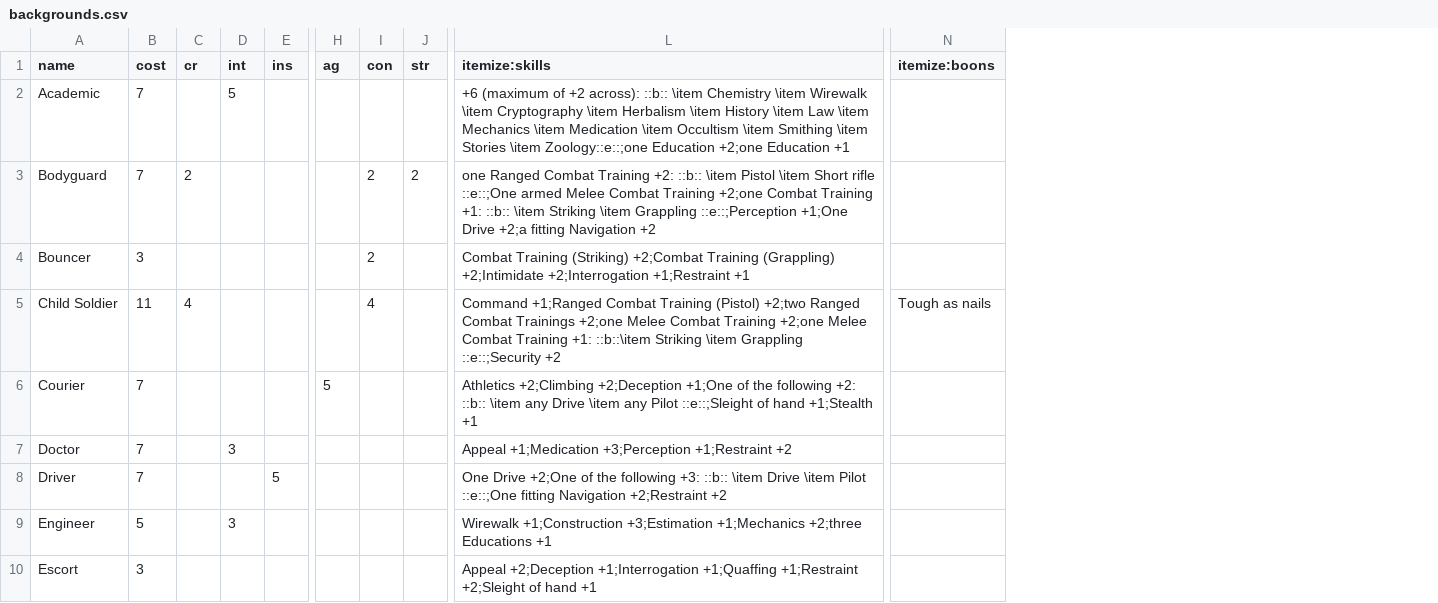
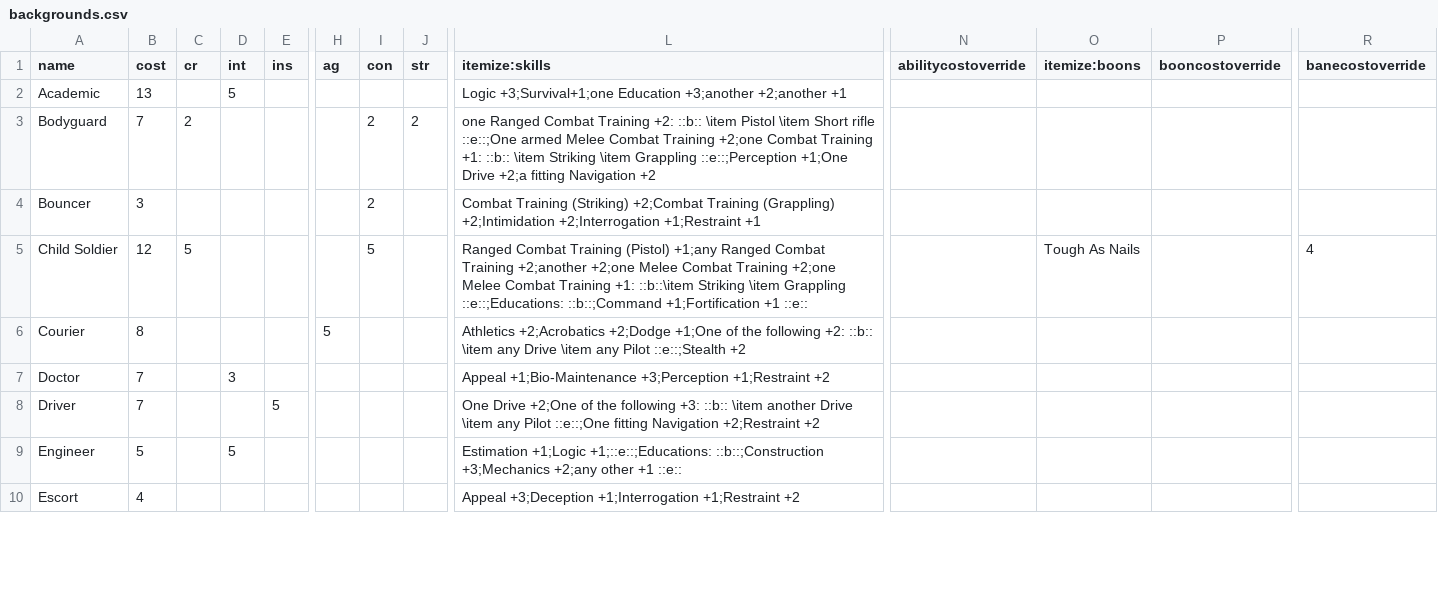
Before and after one commit to lHeidbreder/neon-rules, a CSV file: core-rulebook/lists/backgrounds.csv, drawn as a sheet; only a part is shown, gaps mark what is left out; addresses are those after the commit; the diff covers the shown part only; the diff names each change by its address in the sheet, - before the commit and + after, or states it on an @@ line.

```diff
--- a/core-rulebook/lists/backgrounds.csv
+++ b/core-rulebook/lists/backgrounds.csv
+column N (abilitycostoverride), empty
+column P (booncostoverride), empty
+column R (banecostoverride), row 5: 4
-B2 (cost): 7
+B2 (cost): 13
-L2 (itemize:skills): +6 (maximum of +2 across): ::b:: \item Chemistry \item Wirewalk \item Cryptography \item Herbalism \item History \item Law \item Mechanics \item Medication \item Occultism \item Smithing \item Stories \item Zoology::e::;one Education +2;one Education +1
+L2 (itemize:skills): Logic +3;Survival+1;one Education +3;another +2;another +1
-L4 (itemize:skills): …Training (Grappling) +2;Intimidate +2;Interrogation +1;Restraint…
+L4 (itemize:skills): …Training (Grappling) +2;Intimidation +2;Interrogation +1;Restraint…
-B5 (cost): 11
+B5 (cost): 12
-C5 (cr): 4
+C5 (cr): 5
-I5 (con): 4
+I5 (con): 5
-L5 (itemize:skills): Command +1;Ranged Combat Training (Pistol) +2;two Ranged Combat Trainings +2;one Melee Combat Training +2;one Melee Combat Training +1: ::b::\item Striking \item Grappling ::e::;Security +2
+L5 (itemize:skills): Ranged Combat Training (Pistol) +1;any Ranged Combat Training +2;another +2;one Melee Combat Training +2;one Melee Combat Training +1: ::b::\item Striking \item Grappling ::e::;Educations: ::b::;Command +1;Fortification +1 ::e::
-O5 (itemize:boons): Tough as nails
+O5 (itemize:boons): Tough As Nails
-B6 (cost): 7
+B6 (cost): 8
-L6 (itemize:skills): Athletics +2;Climbing +2;Deception +1;One of the following +2: ::b:: \item any Drive \item any Pilot ::e::;Sleight of hand +1;Stealth +1
+L6 (itemize:skills): Athletics +2;Acrobatics +2;Dodge +1;One of the following +2: ::b:: \item any Drive \item any Pilot ::e::;Stealth +2
-L7 (itemize:skills): Appeal +1;Medication +3;Perception +1;Restraint…
+L7 (itemize:skills): Appeal +1;Bio-Maintenance +3;Perception +1;Restraint…
-L8 (itemize:skills): …::b:: \item Drive \item Pilot ::e::;One…
+L8 (itemize:skills): …::b:: \item another Drive \item any Pilot ::e::;One…
-D9 (int): 3
+D9 (int): 5
-L9 (itemize:skills): Wirewalk +1;Construction +3;Estimation +1;Mechanics +2;three Educations +1
+L9 (itemize:skills): Estimation +1;Logic +1;::e::;Educations: ::b::;Construction +3;Mechanics +2;any other +1 ::e::
-B10 (cost): 3
+B10 (cost): 4
-L10 (itemize:skills): Appeal +2;Deception +1;Interrogation +1;Quaffing +1;Restraint +2;Sleight of hand +1
+L10 (itemize:skills): Appeal +3;Deception +1;Interrogation +1;Restraint +2
```
Also changed, not shown: 3 removed rows and 25 edited cells elsewhere in this file, addon-cosmic-horror/components/backgrounds.csv, core-rulebook/lists/races.csv, 37 other files.
